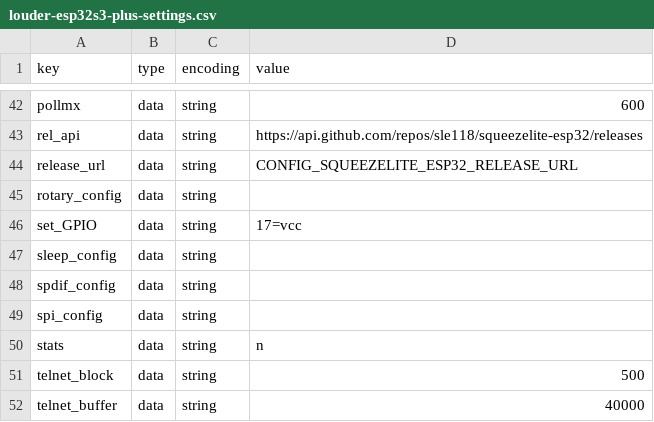
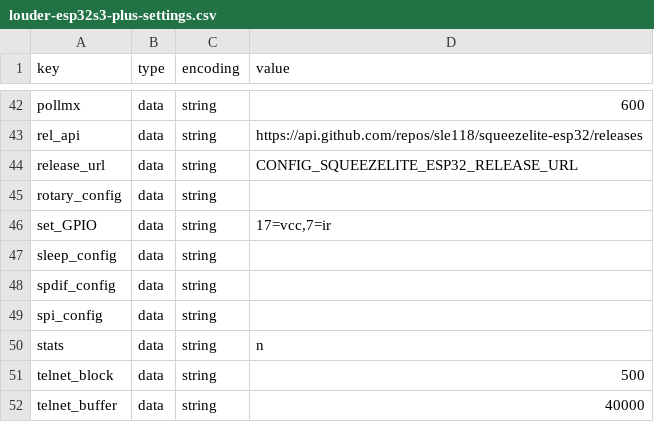
Before and after one commit to sonocotta/esp32-audio-dock, a CSV file: flash-tools/settings/louder-esp32s3-plus-settings.csv, drawn as a sheet; only a part is shown, gaps mark what is left out.

```diff
--- a/flash-tools/settings/louder-esp32s3-plus-settings.csv
+++ b/flash-tools/settings/louder-esp32s3-plus-settings.csv
@@ -45,3 +45,3 @@ release_url,data,string,CONFIG_SQUEEZELITE_ESP32_RELEASE_URL
 rotary_config,data,string,
-set_GPIO,data,string,17=vcc
+set_GPIO,data,string,"17=vcc,7=ir"
 sleep_config,data,string,
```
Also changed, not shown: flash-tools/settings/amped-esp32-settings.csv, flash-tools/settings/hifi-esp32-settings.csv, 34 other files.
